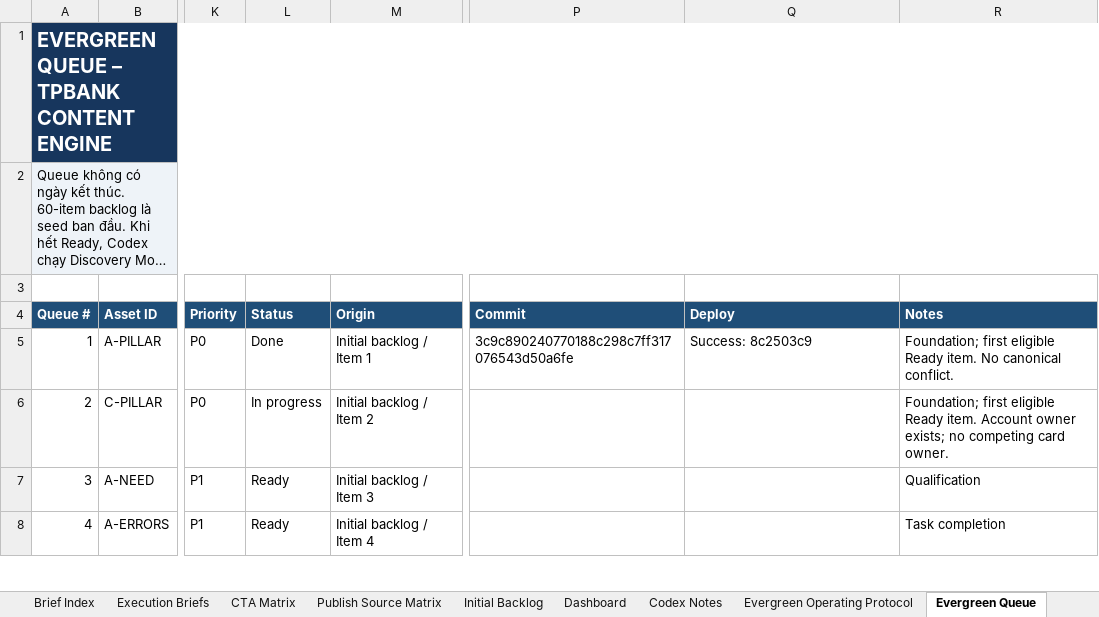
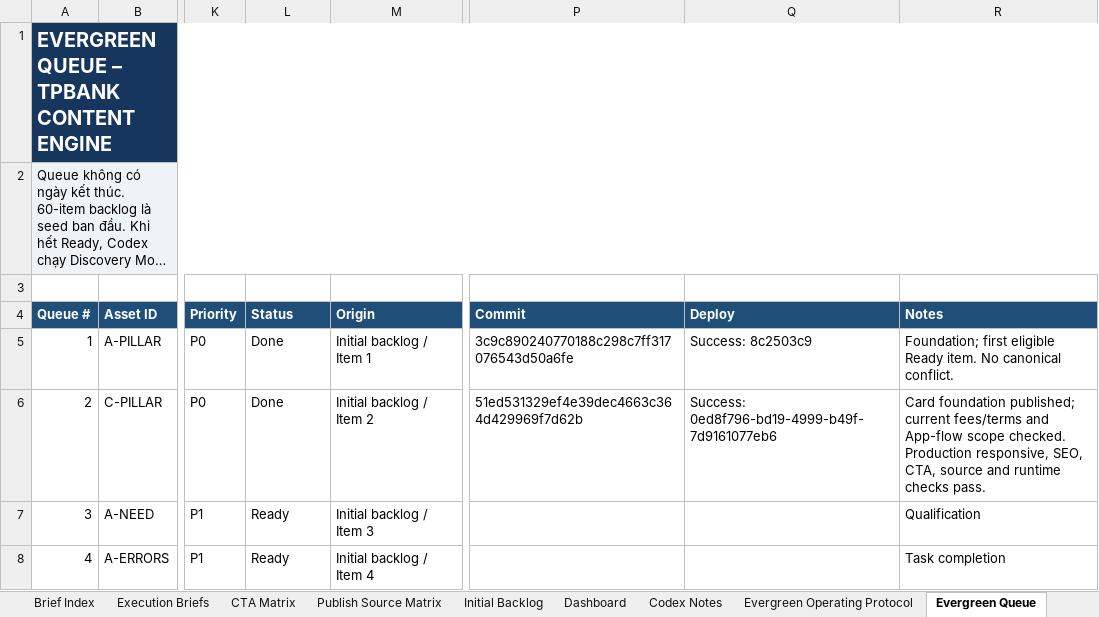
Before and after one commit to vothanhphatsocial/1phutdangky, an Excel workbook: docs/content/1phutdangky_TPBank_Evergreen_Content_Engine.xlsx, sheet Evergreen Queue, drawn as a sheet; only a part is shown, gaps mark what is left out; long unchanged cells end in …; values as stored, in another font and other column widths than the file's, no borders; conditional formats not drawn; the diff names each change by its address in the sheet, - before the commit and + after, or states it on an @@ line.

Commit message:
chore(content): record TPBank credit card guide publication

```diff
--- a/docs/content/1phutdangky_TPBank_Evergreen_Content_Engine.xlsx (sheet Evergreen Queue)
+++ b/docs/content/1phutdangky_TPBank_Evergreen_Content_Engine.xlsx (sheet Evergreen Queue)
-L6 (Status): In progress
+L6 (Status): Done
-P6 (Commit): (empty)
+P6 (Commit): 51ed531329ef4e39dec4663c364d429969f7d62b
-Q6 (Deploy): (empty)
+Q6 (Deploy): Success: 0ed8f796-bd19-4999-b49f-7d9161077eb6
-R6 (Notes): Foundation; first eligible Ready item. Account owner exists; no competing card owner.
+R6 (Notes): Card foundation published; current fees/terms and App-flow scope checked. Production responsive, SEO, CTA, source and runtime checks pass.
```
Also changed, not shown: sheet Run Log, sheet Dashboard, sheet Plan Settings, sheet Publish Source Matrix.
